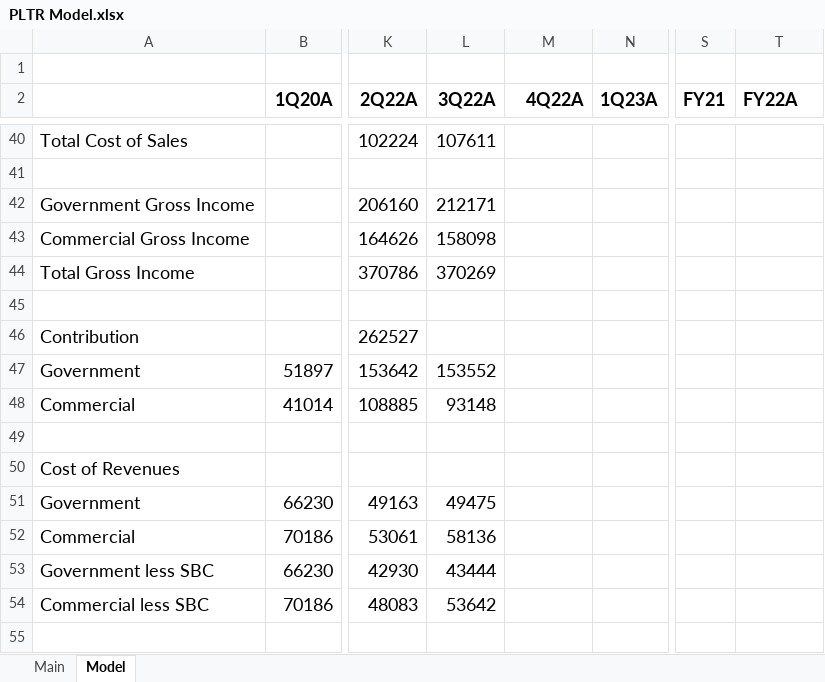
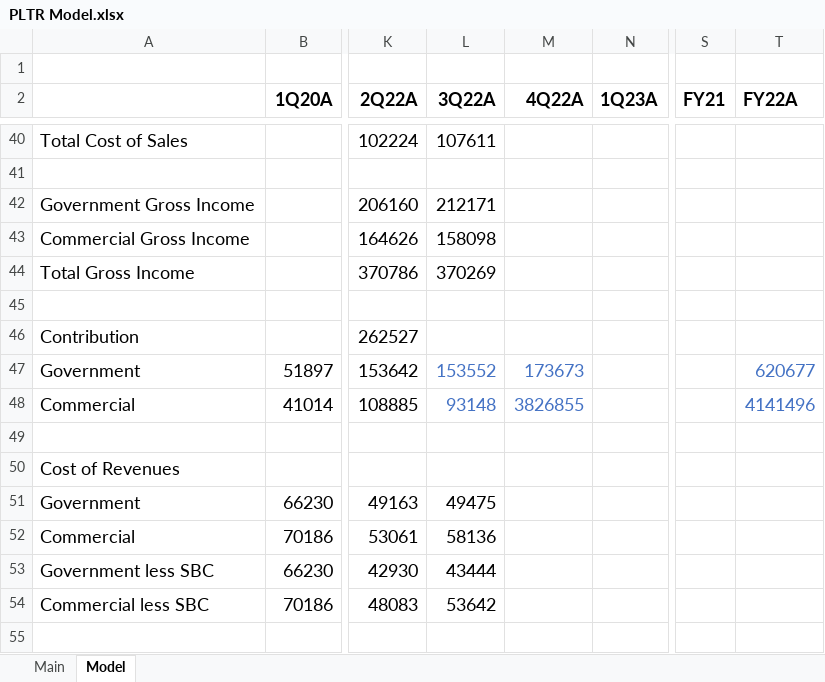
Before and after one commit to evandomingos/Models, an Excel workbook: PLTR Model.xlsx, sheet Model, drawn as a sheet; only a part is shown, gaps mark what is left out; values as stored, in another font and other column widths than the file's, no borders; charts and pictures not drawn; the diff covers the shown part only; the diff names each change by its address in the sheet, - before the commit and + after, or states it on an @@ line.

```diff
--- a/PLTR Model.xlsx (sheet Model)
+++ b/PLTR Model.xlsx (sheet Model)
-L47:L48 text colour: black
+L47:L48 text colour: #4472C4
-M47 (4Q22A): (empty)
+M47 (4Q22A): 173673
-T47 (FY22A): (empty)
+T47 (FY22A): 620677
-M48 (4Q22A): (empty)
+M48 (4Q22A): 3826855
-T48 (FY22A): (empty)
+T48 (FY22A): 4141496
```
Also changed, not shown: 33 edited cells and cell formats elsewhere in this sheet, formulas that keep their value.
